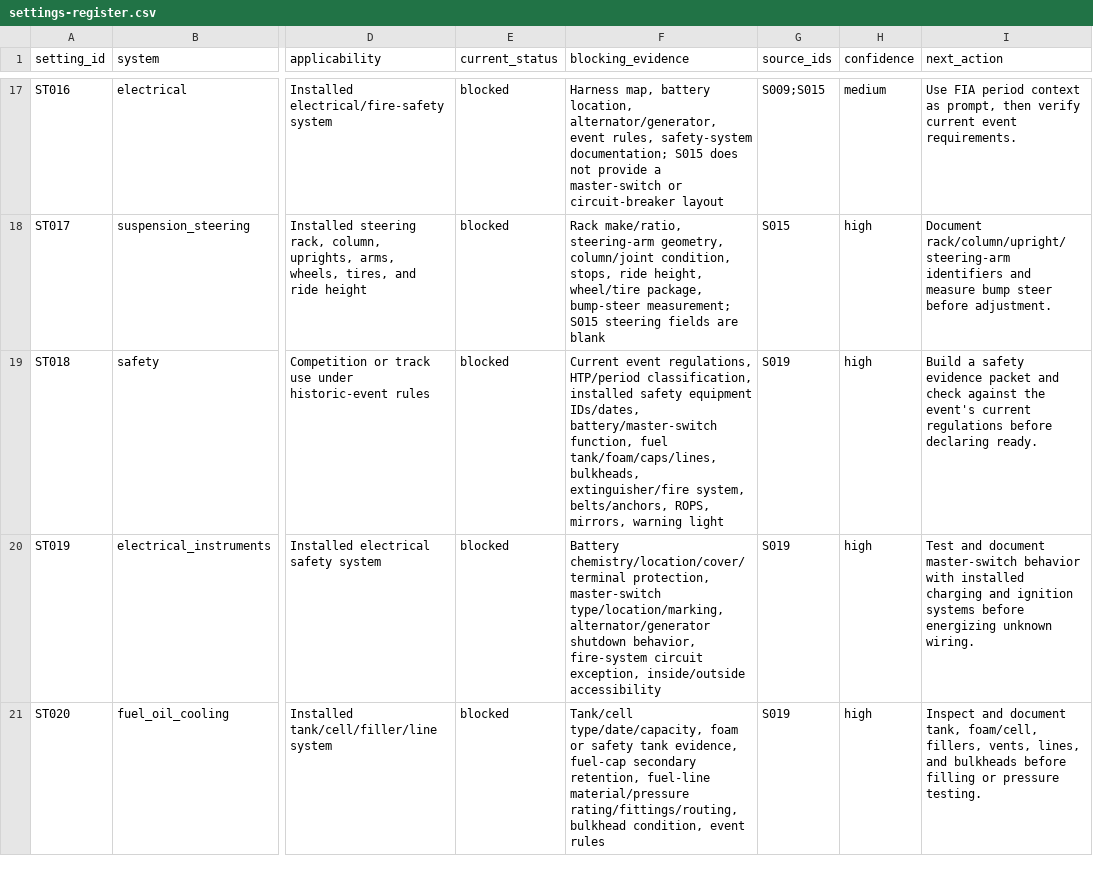
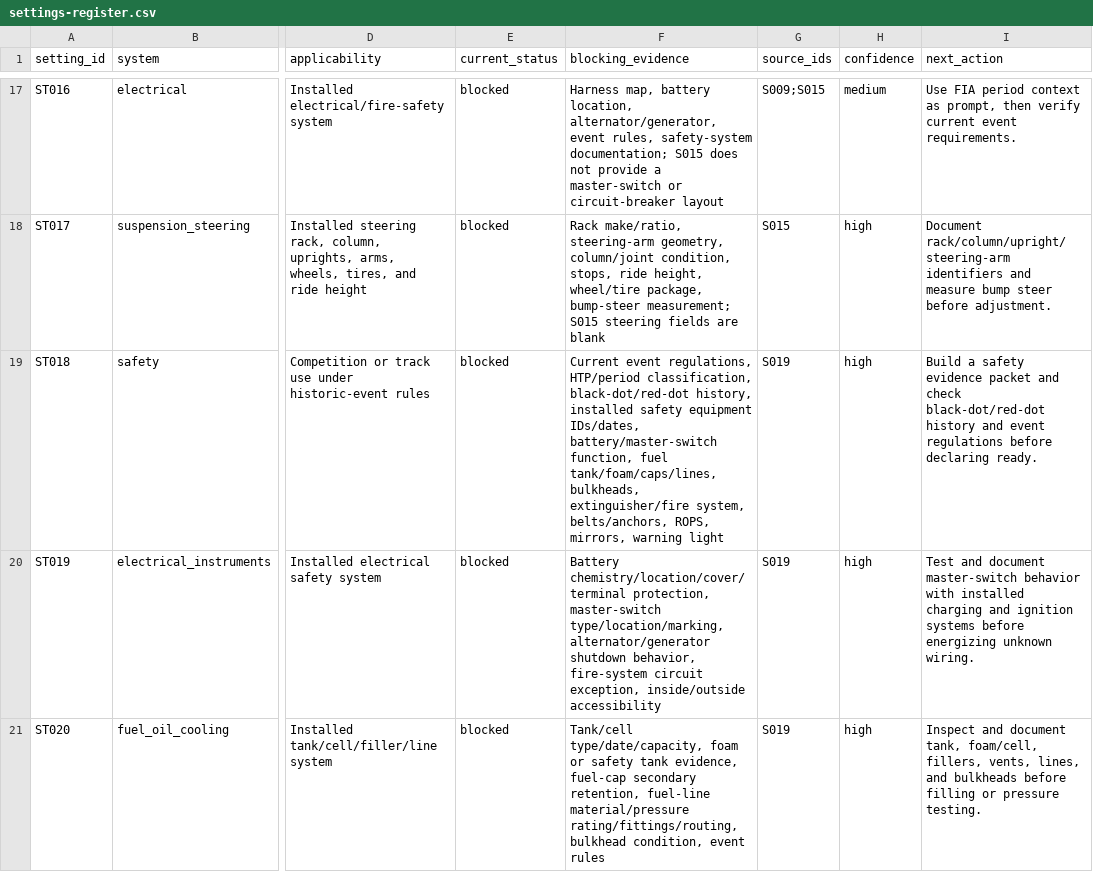
Before and after one commit to wanderingmoo/master-mechanic, a CSV file: knowledge/data/settings-register.csv, drawn as a sheet; only a part is shown, gaps mark what is left out; the diff names each change by its address in the sheet, - before the commit and + after, or states it on an @@ line.

```diff
--- a/knowledge/data/settings-register.csv
+++ b/knowledge/data/settings-register.csv
-F19 (blocking_evidence): …HTP/period classification, installed safety…
+F19 (blocking_evidence): …HTP/period classification, black-dot/red-dot history, installed safety…
-I19 (next_action): …and check against the event's current regulations before…
+I19 (next_action): …and check black-dot/red-dot history and event regulations before…
```
Also changed, not shown: knowledge/data/configuration-register.csv, knowledge/data/fact-register.csv, 1 other file.
